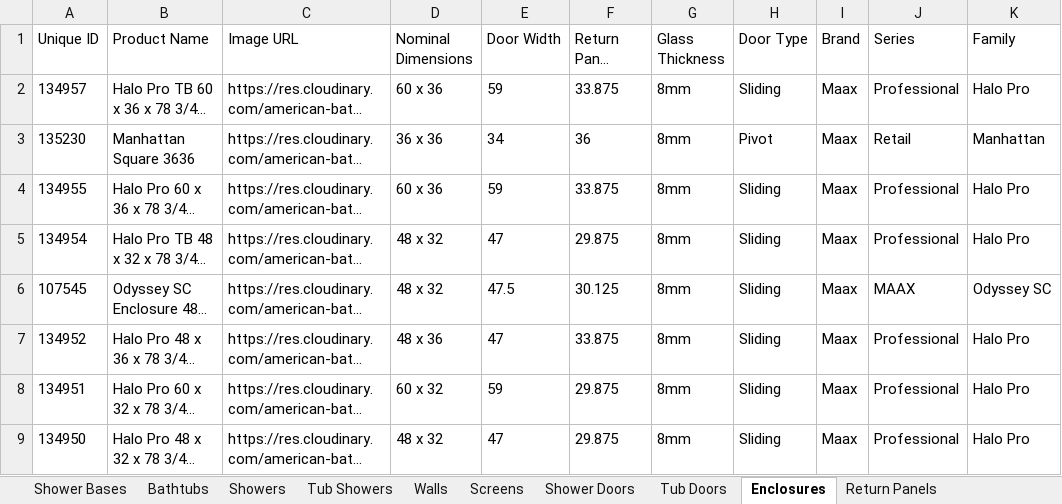
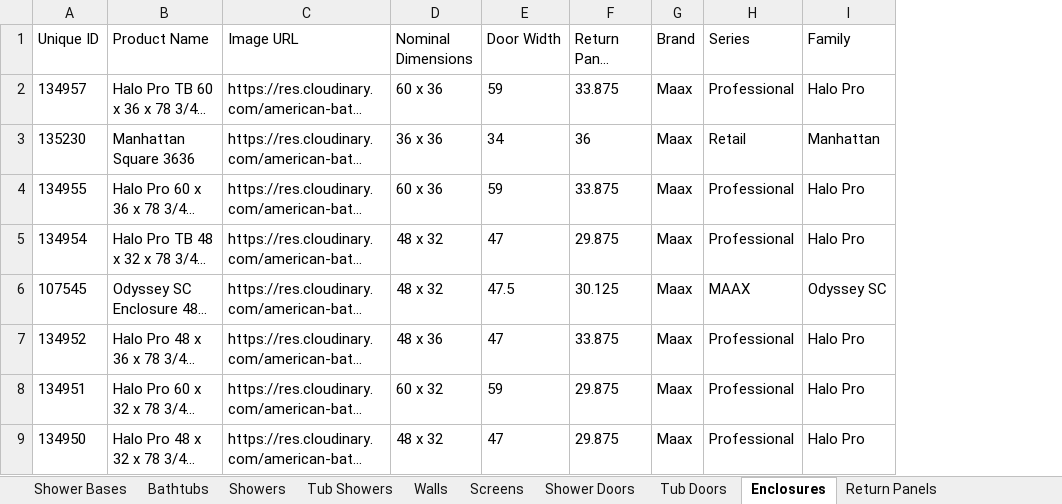
Before and after one commit to olepagedumontabg/ORCA, an Excel workbook: attached_assets/Product Data.xlsx, sheet Enclosures, drawn as a sheet; only a part is shown; long unchanged cells end in …; values as stored, in another font and other column widths than the file's, no borders; the diff names each change by its address in the sheet, - before the commit and + after, or states it on an @@ line.

```diff
--- a/attached_assets/Product Data.xlsx (sheet Enclosures)
+++ b/attached_assets/Product Data.xlsx (sheet Enclosures)
-column G (Glass Thickness), rows 2-9: all 8mm
-column H (Door Type), rows 2-9: Sliding | Pivot | Sliding | Sliding | Sliding | Sliding | Sliding | Sliding
```
Also changed, not shown: data/Product Data.xlsx, 2 other files.
